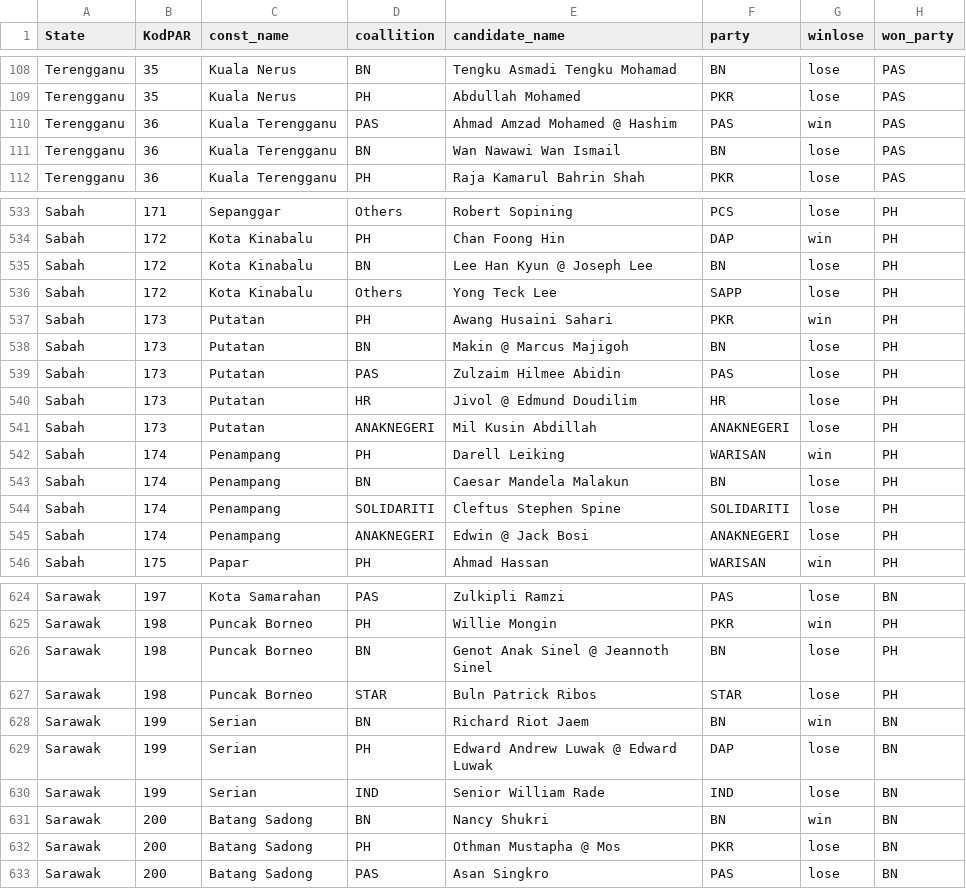
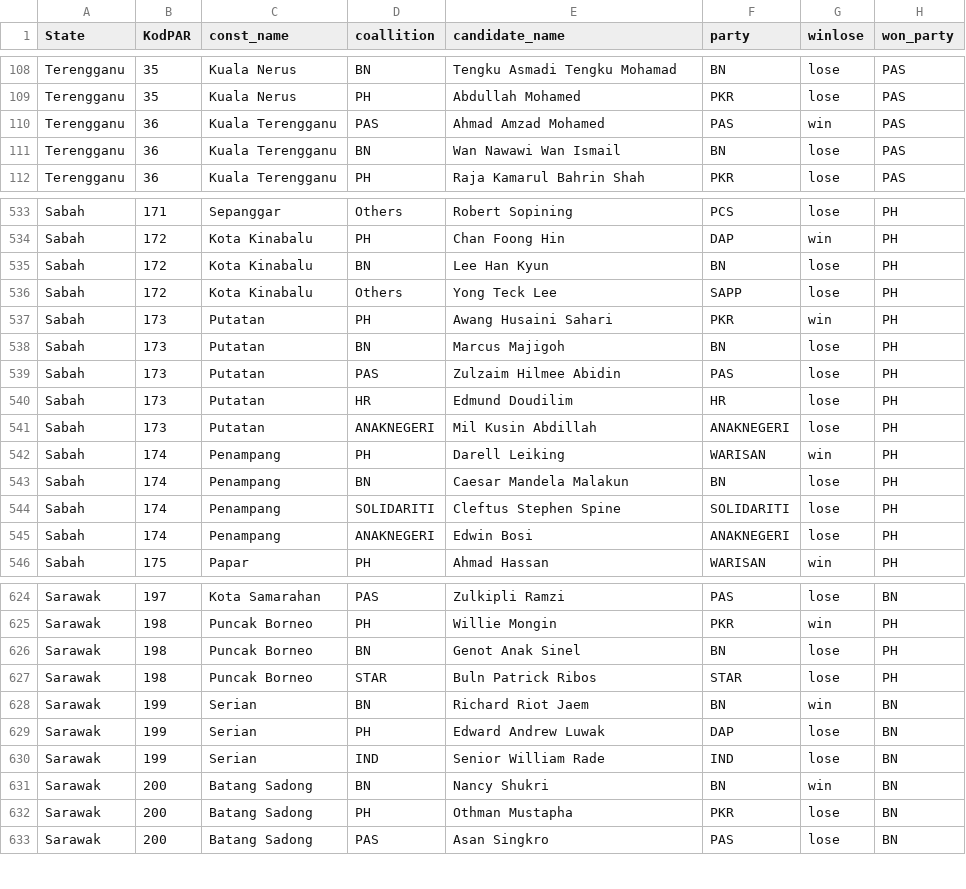
Before and after one commit to leelonghui3/ge14, a CSV file: data/ge14.csv, drawn as a sheet; only a part is shown, gaps mark what is left out; the diff covers the shown part only; the diff names each change by its address in the sheet, - before the commit and + after, or states it on an @@ line.

```diff
--- a/data/ge14.csv
+++ b/data/ge14.csv
-E110 (candidate_name): Ahmad Amzad Mohamed @ Hashim
+E110 (candidate_name): Ahmad Amzad Mohamed
-E535 (candidate_name): Lee Han Kyun @ Joseph Lee
+E535 (candidate_name): Lee Han Kyun
-E538 (candidate_name): Makin @ Marcus Majigoh
+E538 (candidate_name): Marcus Majigoh
-E540 (candidate_name): Jivol @ Edmund Doudilim
+E540 (candidate_name): Edmund Doudilim
-E545 (candidate_name): Edwin @ Jack Bosi
+E545 (candidate_name): Edwin Bosi
-E626 (candidate_name): Genot Anak Sinel @ Jeannoth Sinel
+E626 (candidate_name): Genot Anak Sinel
-E629 (candidate_name): Edward Andrew Luwak @ Edward Luwak
+E629 (candidate_name): Edward Andrew Luwak
-E632 (candidate_name): Othman Mustapha @ Mos
+E632 (candidate_name): Othman Mustapha
```
Also changed, not shown: 31 edited cells elsewhere in this file, 5 other files.
